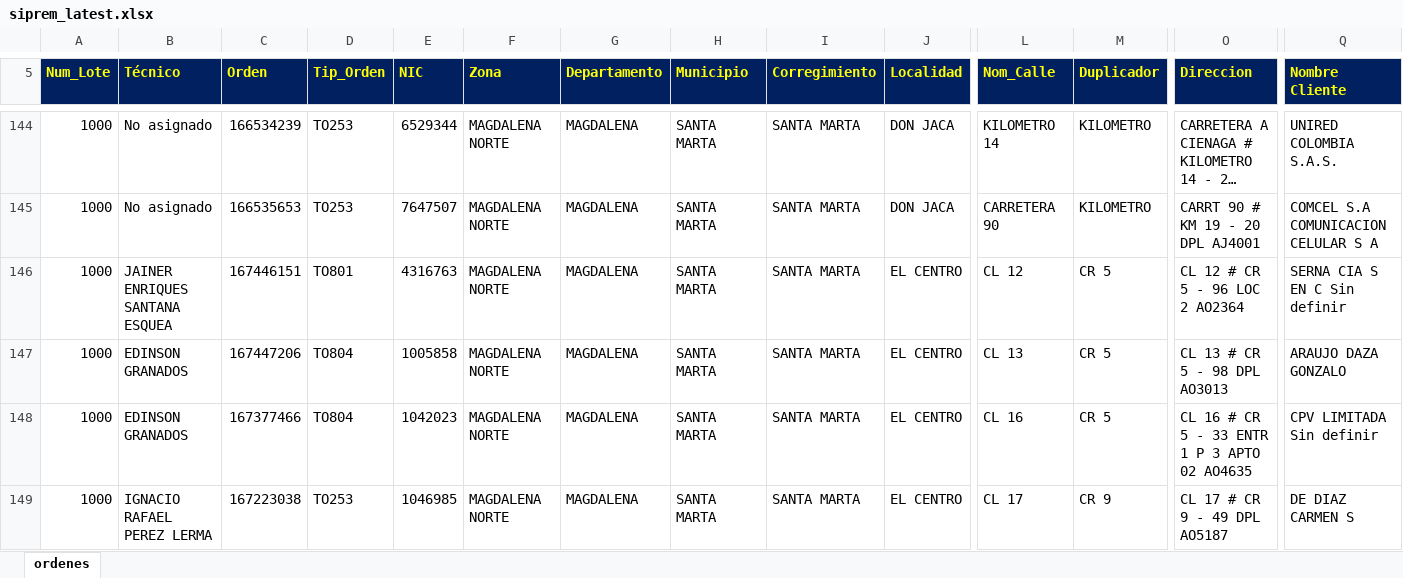
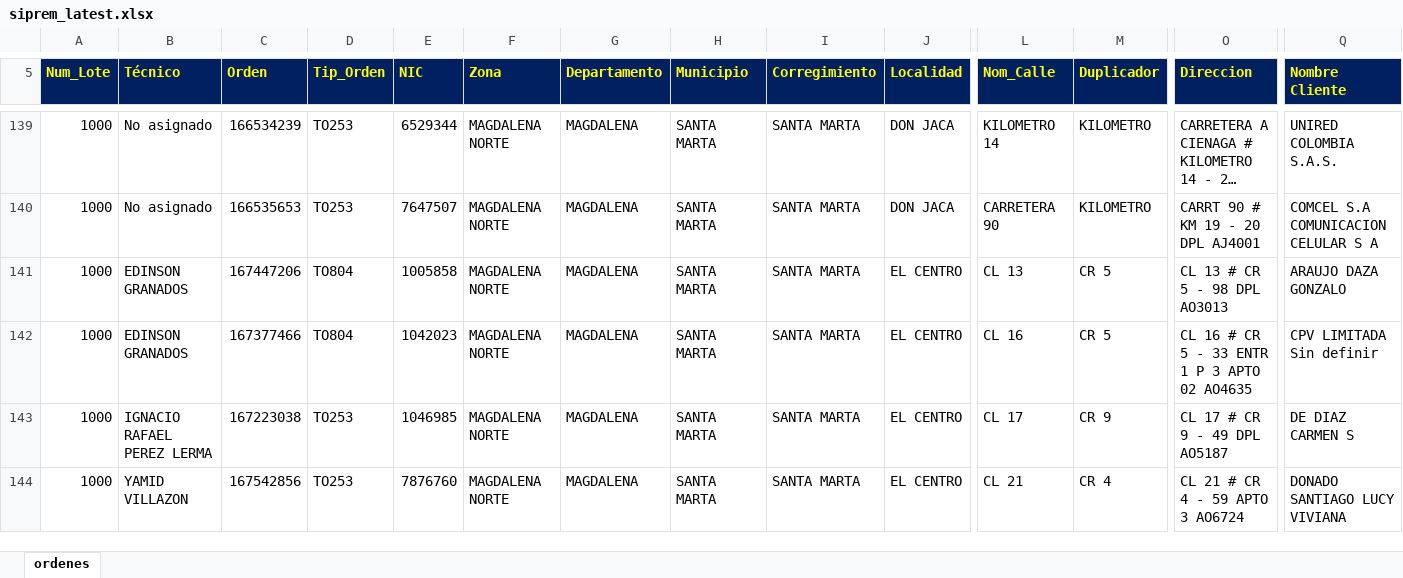
Before and after one commit to vikano27-debug/Dashboard_ING_VOA, an Excel workbook: siprem_latest.xlsx, sheet ordenes, drawn as a sheet; only a part is shown, gaps mark what is left out; the shorter side is filled out with more unchanged rows; long unchanged cells end in …; values as stored, in another font and other column widths than the file's, no borders; removed rows and columns are numbered as before the commit, all else as after; rows hold the shown columns only; the diff covers the shown part only; the diff names each change by its address in the sheet, - before the commit and + after, or states it on an @@ line.

```diff
--- a/siprem_latest.xlsx (sheet ordenes)
+++ b/siprem_latest.xlsx (sheet ordenes)
-row 146: 1000 | JAINER ENRIQUES SANTANA ESQUEA | 167446151 | TO801 | 4316763 | MAGDALENA NORTE | MAGDALENA | SANTA MARTA | SANTA MARTA | EL CENTRO | CL 12 | CR 5 | CL 12 # CR 5 - 96 LOC 2 AO2364 | SERNA CIA S EN C Sin definir
```
Also changed, not shown: 2 added rows, 29 removed rows and 25 edited cells elsewhere in this sheet.
